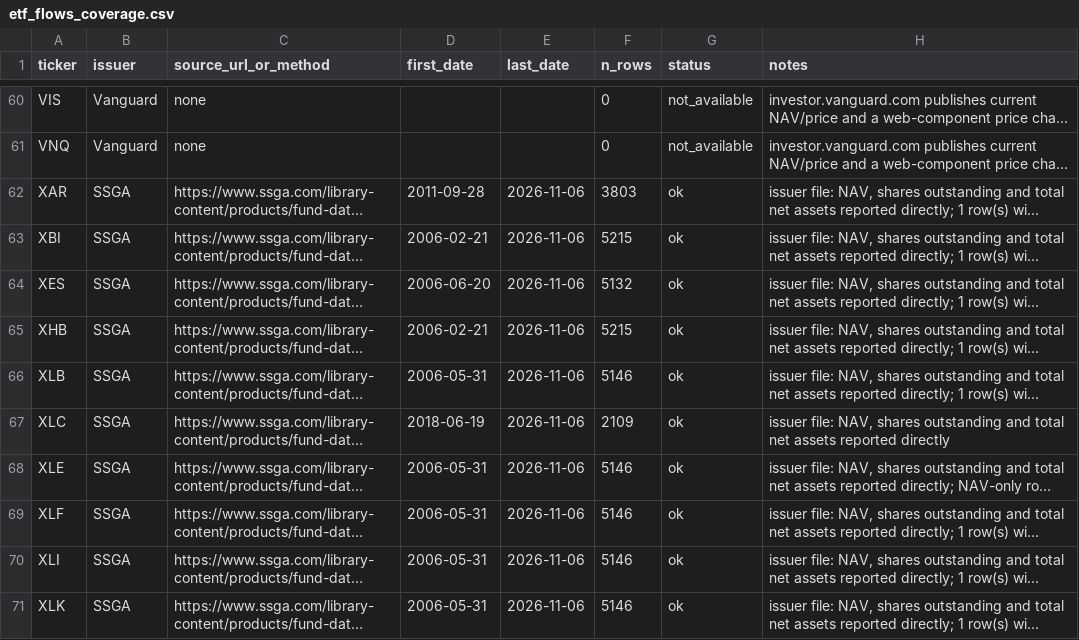
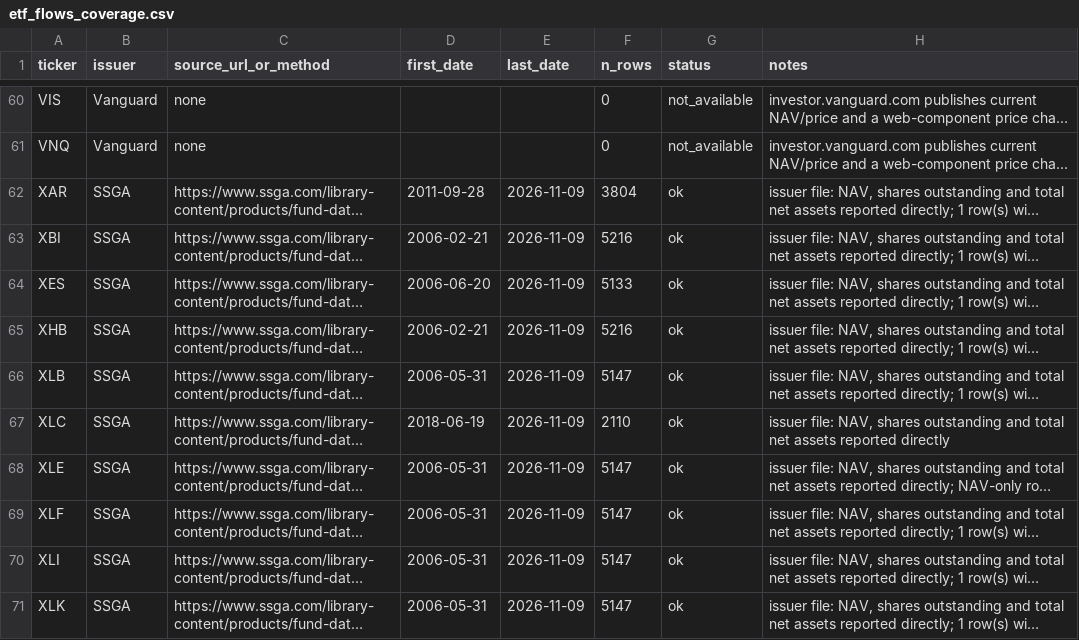
Before and after one commit to dannyzhang1772/Capital-rotation-tracker, a CSV file: data/raw/etf_flows_coverage.csv, drawn as a sheet; only a part is shown, gaps mark what is left out; long unchanged cells end in …; the diff covers the shown part only; the diff names each change by its address in the sheet, - before the commit and + after, or states it on an @@ line.

```diff
--- a/data/raw/etf_flows_coverage.csv
+++ b/data/raw/etf_flows_coverage.csv
-E62:E71 (last_date): 2026-11-06
+E62:E71 (last_date): 2026-11-09
-F62 (n_rows): 3803
+F62 (n_rows): 3804
-F63 (n_rows): 5215
+F63 (n_rows): 5216
-F64 (n_rows): 5132
+F64 (n_rows): 5133
-F65 (n_rows): 5215
+F65 (n_rows): 5216
-F66 (n_rows): 5146
+F66 (n_rows): 5147
-F67 (n_rows): 2109
+F67 (n_rows): 2110
-F68:F71 (n_rows): 5146
+F68:F71 (n_rows): 5147
```
Also changed, not shown: 86 edited cells elsewhere in this file, data/processed/event_response.csv, data/processed/event_scored.csv, 8 other files.
